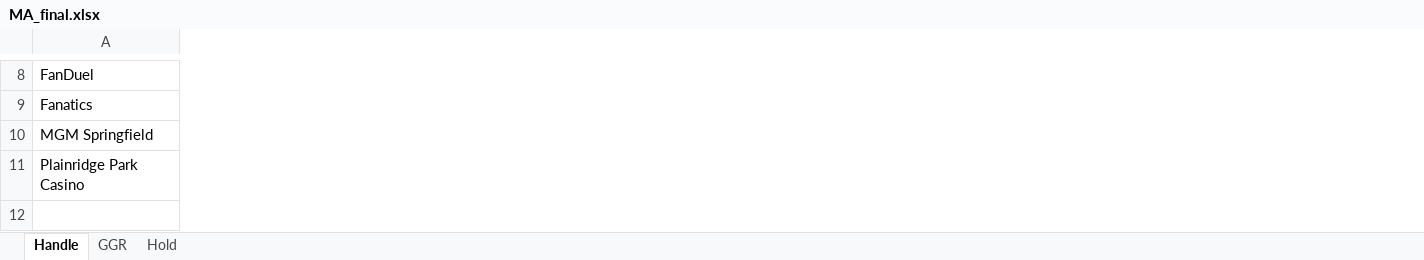
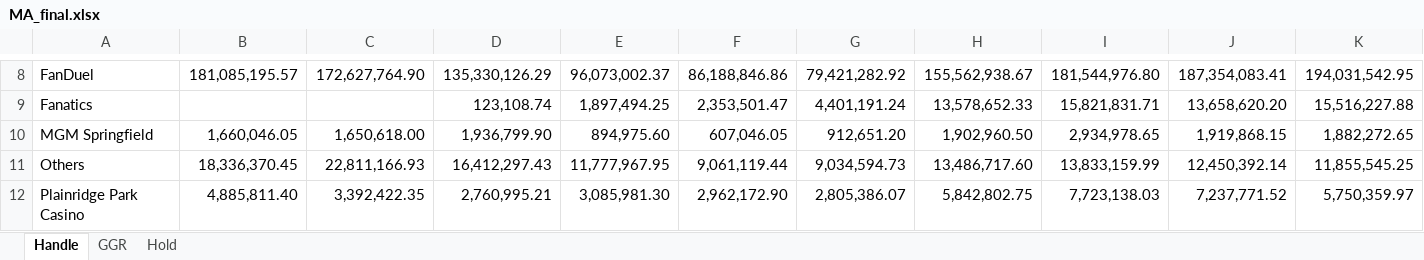
Before and after one commit to nosherzapoo/misc_data, an Excel workbook: MA_final.xlsx, sheet Handle, drawn as a sheet; only a part is shown, gaps mark what is left out; values as stored, in another font and other column widths than the file's, no borders; rows hold the shown columns only; the diff covers the shown part only; the diff names each change by its address in the sheet, - before the commit and + after, or states it on an @@ line.

```diff
--- a/MA_final.xlsx (sheet Handle)
+++ b/MA_final.xlsx (sheet Handle)
+column B, rows 8-10: 181,085,195.57 |  | 1,660,046.05; row 12: 4,885,811.40
+column C, rows 8-10: 172,627,764.90 |  | 1,650,618.00; row 12: 3,392,422.35
+column D, rows 8-10: 135,330,126.29 | 123,108.74 | 1,936,799.90; row 12: 2,760,995.21
+column E, rows 8-10: 96,073,002.37 | 1,897,494.25 | 894,975.60; row 12: 3,085,981.30
+column F, rows 8-10: 86,188,846.86 | 2,353,501.47 | 607,046.05; row 12: 2,962,172.90
+column G, rows 8-10: 79,421,282.92 | 4,401,191.24 | 912,651.20; row 12: 2,805,386.07
+column H, rows 8-10: 155,562,938.67 | 13,578,652.33 | 1,902,960.50; row 12: 5,842,802.75
+column I, rows 8-10: 181,544,976.80 | 15,821,831.71 | 2,934,978.65; row 12: 7,723,138.03
+column J, rows 8-10: 187,354,083.41 | 13,658,620.20 | 1,919,868.15; row 12: 7,237,771.52
+column K, rows 8-10: 194,031,542.95 | 15,516,227.88 | 1,882,272.65; row 12: 5,750,359.97
+row 11: Others | 18,336,370.45 | 22,811,166.93 | 16,412,297.43 | 11,777,967.95 | 9,061,119.44 | 9,034,594.73 | 13,486,717.60 | 13,833,159.99 | 12,450,392.14 | 11,855,545.25
```
Also changed, not shown: 1 added row, 1 removed row, 8 added columns and 31 edited cells elsewhere in this sheet, sheet GGR, sheet Hold, IA_final.xlsx, IN_final.xlsx, 7 other files.
